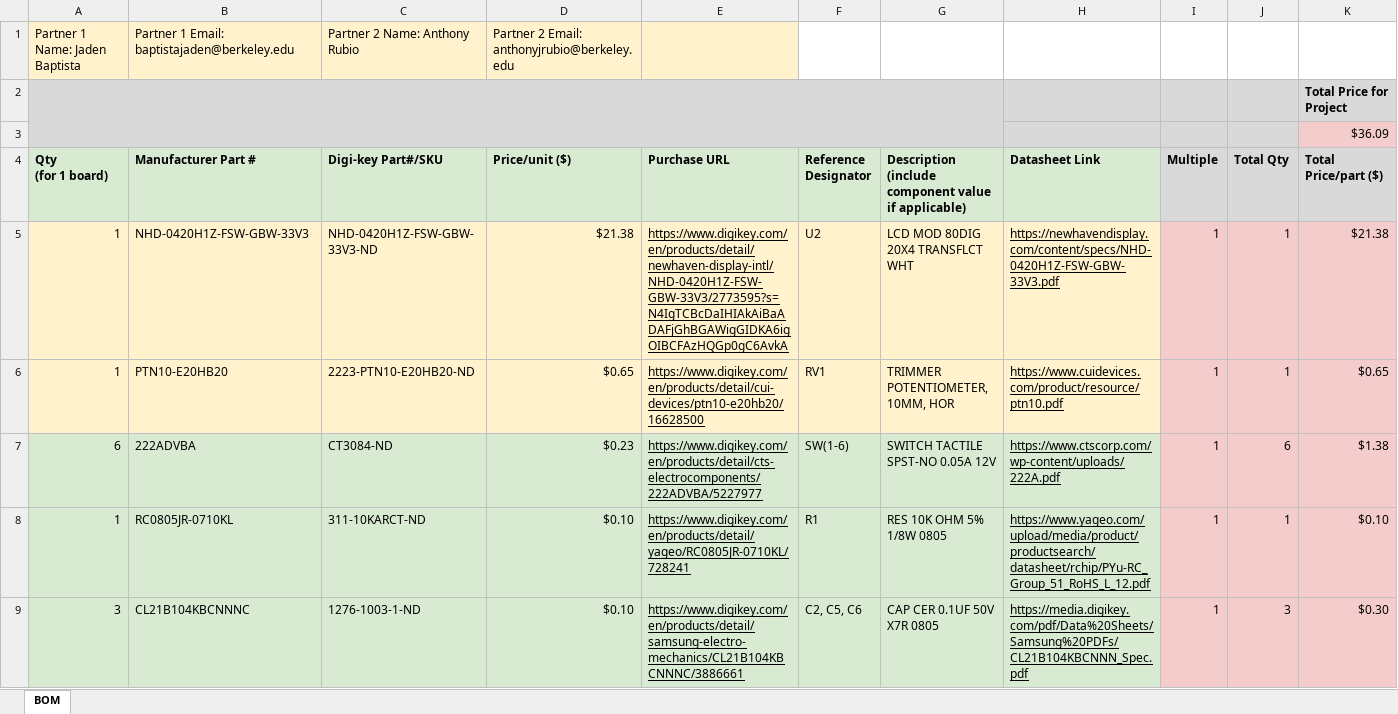
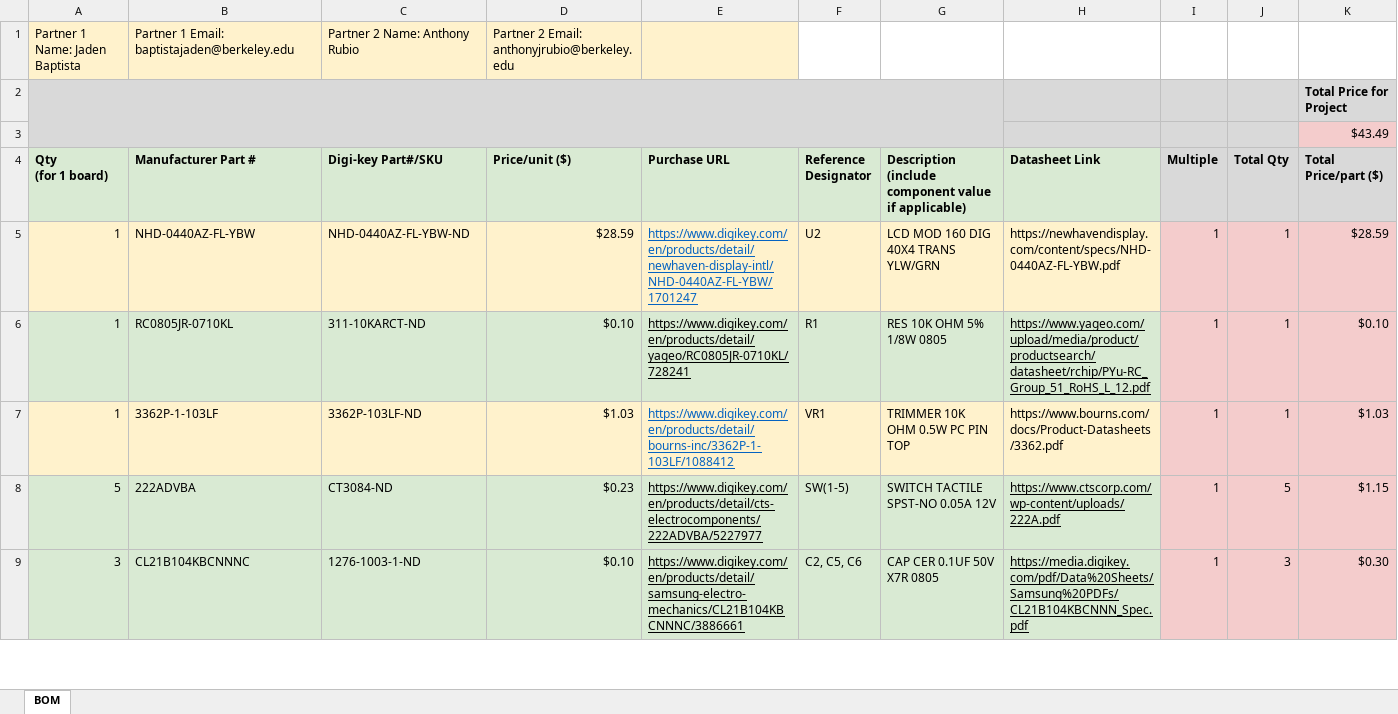
Before and after one commit to jdbaptista/MSP-Debugger, an Excel workbook: Hardware/Project BOM.xlsx, sheet BOM, drawn as a sheet; only a part is shown; values as stored, in another font and other column widths than the file's, no borders; removed rows and columns are numbered as before the commit, all else as after; the diff covers the shown part only; the diff names each change by its address in the sheet, - before the commit and + after, or states it on an @@ line.

```diff
--- a/Hardware/Project BOM.xlsx (sheet BOM)
+++ b/Hardware/Project BOM.xlsx (sheet BOM)
-K3 (Total Price/part ($)): $36.09
+K3 (Total Price/part ($)): $43.49
-B5 (Manufacturer Part #): NHD-0420H1Z-FSW-GBW-33V3
+B5 (Manufacturer Part #): NHD-0440AZ-FL-YBW
-C5 (Digi-key Part#/SKU): NHD-0420H1Z-FSW-GBW-33V3-ND
+C5 (Digi-key Part#/SKU): NHD-0440AZ-FL-YBW-ND
-D5 (Price/unit ($)): $21.38
+D5 (Price/unit ($)): $28.59
-E5 (Purchase URL): https://www.digikey.com/en/products/detail/newhaven-display-intl/NHD-0420H1Z-FSW-GBW-33V3/2773595?s=N4IgTCBcDaIHIAkAiBaADAFjGhBGAWigGIDKA6igOIBCFAzHQGp0gC6AvkA
+E5 (Purchase URL): https://www.digikey.com/en/products/detail/newhaven-display-intl/NHD-0440AZ-FL-YBW/1701247
-E5 text colour: black
+E5 text colour: #0563C1
-G5: LCD MOD 80DIG 20X4 TRANSFLCT WHT
+G5: LCD MOD 160 DIG 40X4 TRANS YLW/GRN
-H5 (Datasheet Link): https://newhavendisplay.com/content/specs/NHD-0420H1Z-FSW-GBW-33V3.pdf
+H5 (Datasheet Link): https://newhavendisplay.com/content/specs/NHD-0440AZ-FL-YBW.pdf
-H5 underline: on
+H5 underline: off
-K5 (Total Price/part ($)): $21.38
+K5 (Total Price/part ($)): $28.59
-row 6: 1 | PTN10-E20HB20 | 2223-PTN10-E20HB20-ND | $0.65 | https://www.digikey.com/en/products/detail/cui-devices/ptn10-e20hb20/16628500 | RV1 | TRIMMER POTENTIOMETER, 10MM, HOR | https://www.cuidevices.com/product/resource/ptn10.pdf | 1 | 1 | $0.65
-row 7: 6 | 222ADVBA | CT3084-ND | $0.23 | https://www.digikey.com/en/products/detail/cts-electrocomponents/222ADVBA/5227977 | SW(1-6) | SWITCH TACTILE SPST-NO 0.05A 12V | https://www.ctscorp.com/wp-content/uploads/222A.pdf | 1 | 6 | $1.38
+row 7: 1 | 3362P-1-103LF | 3362P-103LF-ND | $1.03 | https://www.digikey.com/en/products/detail/bourns-inc/3362P-1-103LF/1088412 | VR1 | TRIMMER 10K OHM 0.5W PC PIN TOP | https://www.bourns.com/docs/Product-Datasheets/3362.pdf | 1 | 1 | $1.03
+row 8: 5 | 222ADVBA | CT3084-ND | $0.23 | https://www.digikey.com/en/products/detail/cts-electrocomponents/222ADVBA/5227977 | SW(1-5) | SWITCH TACTILE SPST-NO 0.05A 12V | https://www.ctscorp.com/wp-content/uploads/222A.pdf | 1 | 5 | $1.15
```
Also changed, not shown: 1 added row, 2 removed rows, 3 edited cells and cell formats elsewhere in this sheet, formulas that keep their value, 8 other files.
